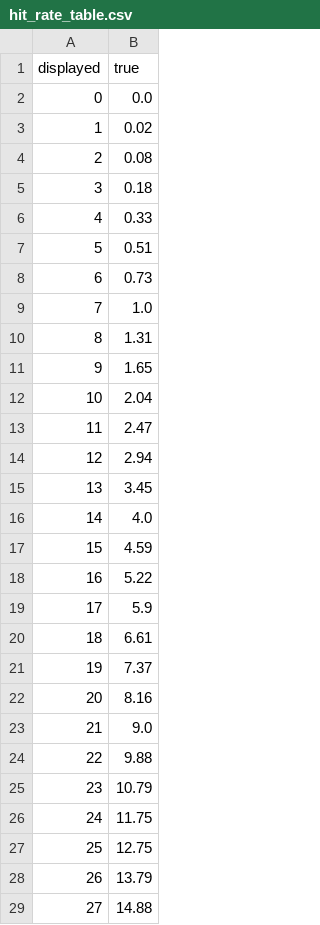
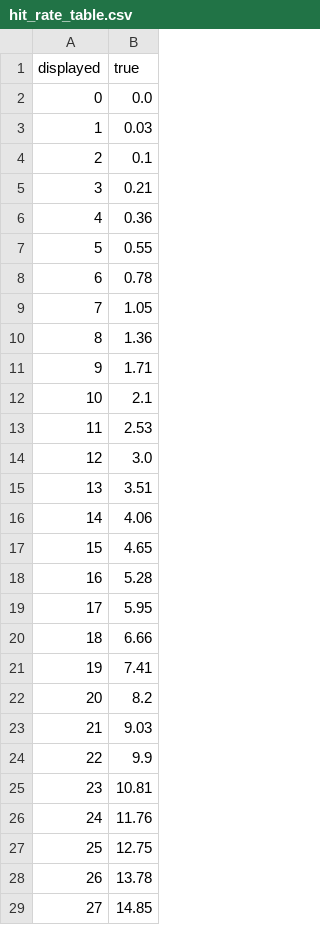
Before and after one commit to blamson/fire-emblem-app, a CSV file: data/hit_rate_table.csv, drawn as a sheet; only a part is shown; the diff covers the shown part only.

Commit message:
implemeted working discrete prob solution to true hit conversion, updated tables and page

```diff
--- a/data/hit_rate_table.csv
+++ b/data/hit_rate_table.csv
@@ -2,28 +2,28 @@ displayed,true
 0,0.0
-1,0.02
-2,0.08
-3,0.18
-4,0.33
-5,0.51
-6,0.73
-7,1.0
-8,1.31
-9,1.65
-10,2.04
-11,2.47
-12,2.94
-13,3.45
-14,4.0
-15,4.59
-16,5.22
-17,5.9
-18,6.61
-19,7.37
-20,8.16
-21,9.0
-22,9.88
-23,10.79
-24,11.75
+1,0.03
+2,0.1
+3,0.21
+4,0.36
+5,0.55
+6,0.78
+7,1.05
+8,1.36
+9,1.71
+10,2.1
+11,2.53
+12,3.0
+13,3.51
+14,4.06
+15,4.65
+16,5.28
+17,5.95
+18,6.66
+19,7.41
+20,8.2
+21,9.03
+22,9.9
+23,10.81
+24,11.76
 25,12.75
-26,13.79
-27,14.88
+26,13.78
+27,14.85
```
Also changed, not shown: 72 edited cells elsewhere in this file, 2 other files.
